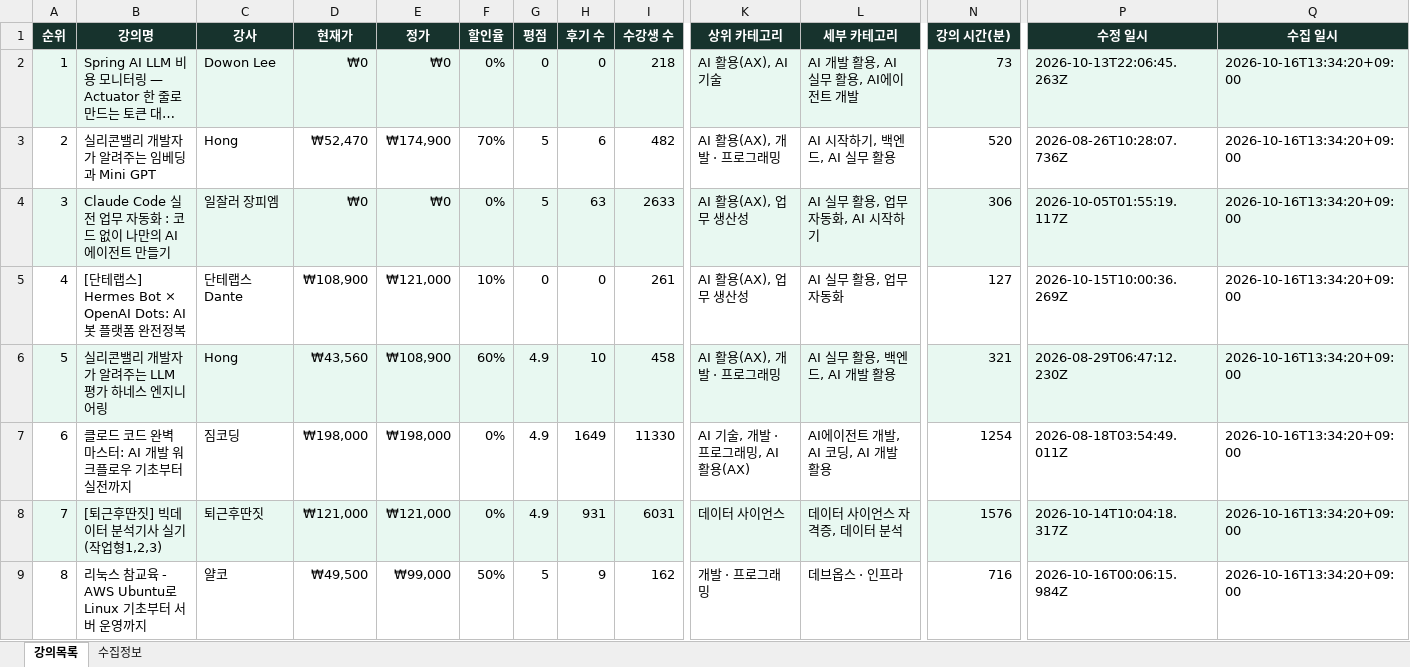
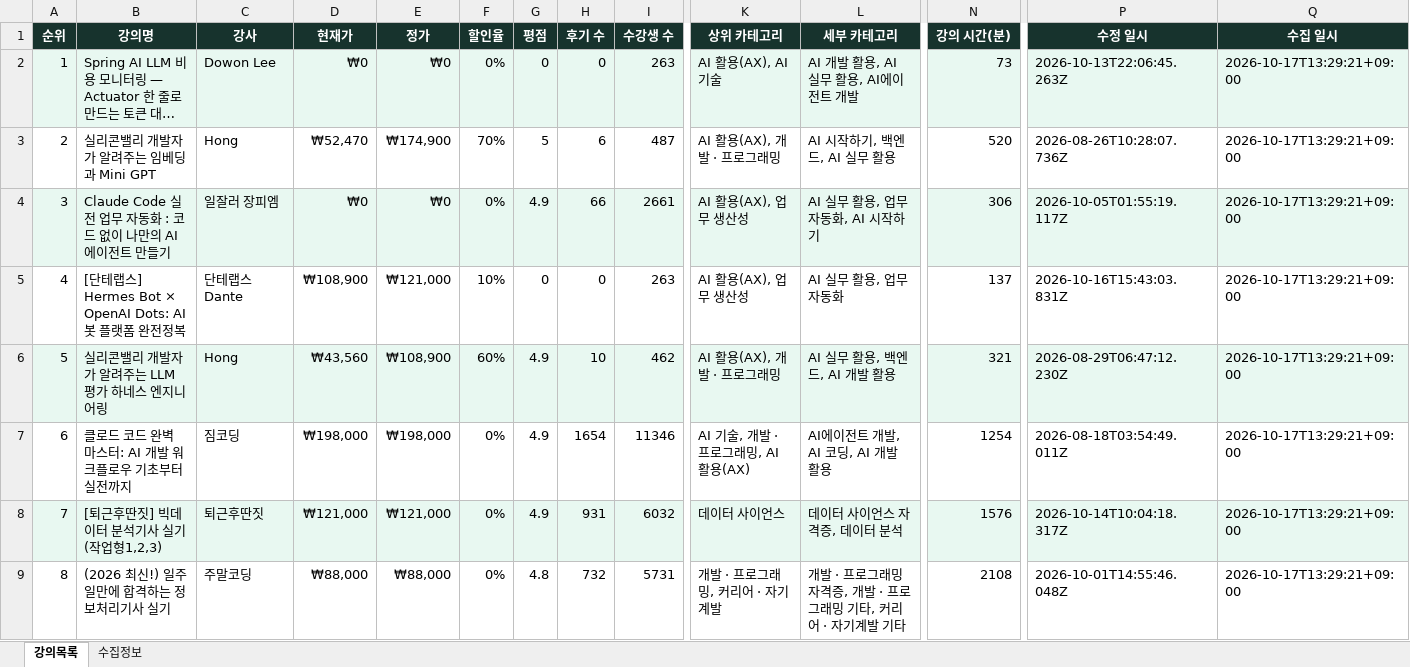
Before and after one commit to DongsooJung/dongsoojung.github.io, an Excel workbook: inflearn/output/inflearn_main_latest.xlsx, sheet 강의목록, drawn as a sheet; only a part is shown, gaps mark what is left out; long unchanged cells end in …; values as stored, in another font and other column widths than the file's, no borders; the diff covers the shown part only; the diff names each change by its address in the sheet, - before the commit and + after, or states it on an @@ line.

```diff
--- a/inflearn/output/inflearn_main_latest.xlsx (sheet 강의목록)
+++ b/inflearn/output/inflearn_main_latest.xlsx (sheet 강의목록)
-I2 (수강생 수): 218
+I2 (수강생 수): 263
-Q2:Q9 (수집 일시): 2026-10-16T13:34:20+09:00
+Q2:Q9 (수집 일시): 2026-10-17T13:29:21+09:00
-I3 (수강생 수): 482
+I3 (수강생 수): 487
-G4 (평점): 5
+G4 (평점): 4.9
-H4 (후기 수): 63
+H4 (후기 수): 66
-I4 (수강생 수): 2633
+I4 (수강생 수): 2661
-I5 (수강생 수): 261
+I5 (수강생 수): 263
-N5 (강의 시간(분)): 127
+N5 (강의 시간(분)): 137
-P5 (수정 일시): 2026-10-15T10:00:36.269Z
+P5 (수정 일시): 2026-10-16T15:43:03.831Z
-I6 (수강생 수): 458
+I6 (수강생 수): 462
-H7 (후기 수): 1649
+H7 (후기 수): 1654
-I7 (수강생 수): 11330
+I7 (수강생 수): 11346
-I8 (수강생 수): 6031
+I8 (수강생 수): 6032
-B9 (강의명): 리눅스 참교육 - AWS Ubuntu로 Linux 기초부터 서버 운영까지
+B9 (강의명): (2026 최신!) 일주일만에 합격하는 정보처리기사 실기
-C9 (강사): 얄코
+C9 (강사): 주말코딩
-D9 (현재가): ₩49,500
+D9 (현재가): ₩88,000
-E9 (정가): ₩99,000
+E9 (정가): ₩88,000
-F9 (할인율): 50%
+F9 (할인율): 0%
-G9 (평점): 5
+G9 (평점): 4.8
-H9 (후기 수): 9
+H9 (후기 수): 732
-I9 (수강생 수): 162
+I9 (수강생 수): 5731
-K9 (상위 카테고리): 개발 · 프로그래밍
+K9 (상위 카테고리): 개발 · 프로그래밍, 커리어 · 자기계발
-L9 (세부 카테고리): 데브옵스 · 인프라
+L9 (세부 카테고리): 개발 · 프로그래밍 자격증, 개발 · 프로그래밍 기타, 커리어 · 자기계발 기타
-N9 (강의 시간(분)): 716
+N9 (강의 시간(분)): 2108
-P9 (수정 일시): 2026-10-16T00:06:15.984Z
+P9 (수정 일시): 2026-10-01T14:55:46.048Z
```
Also changed, not shown: 1353 edited cells elsewhere in this sheet, sheet 수집정보, 4 other files.
